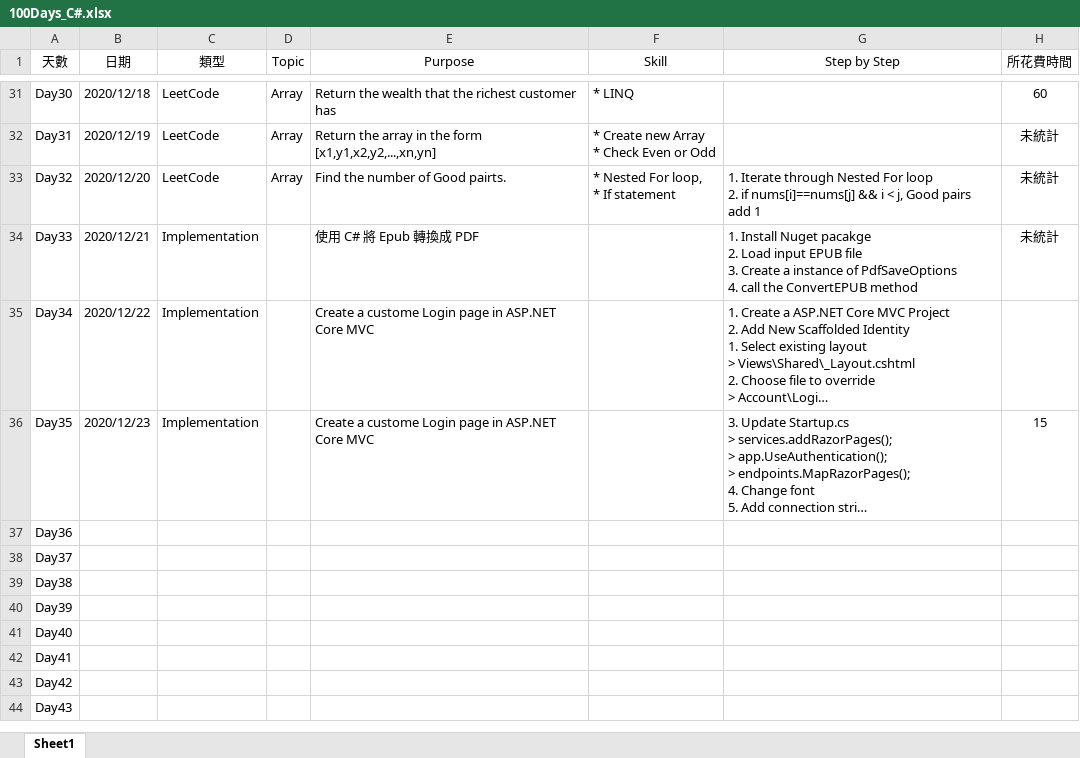
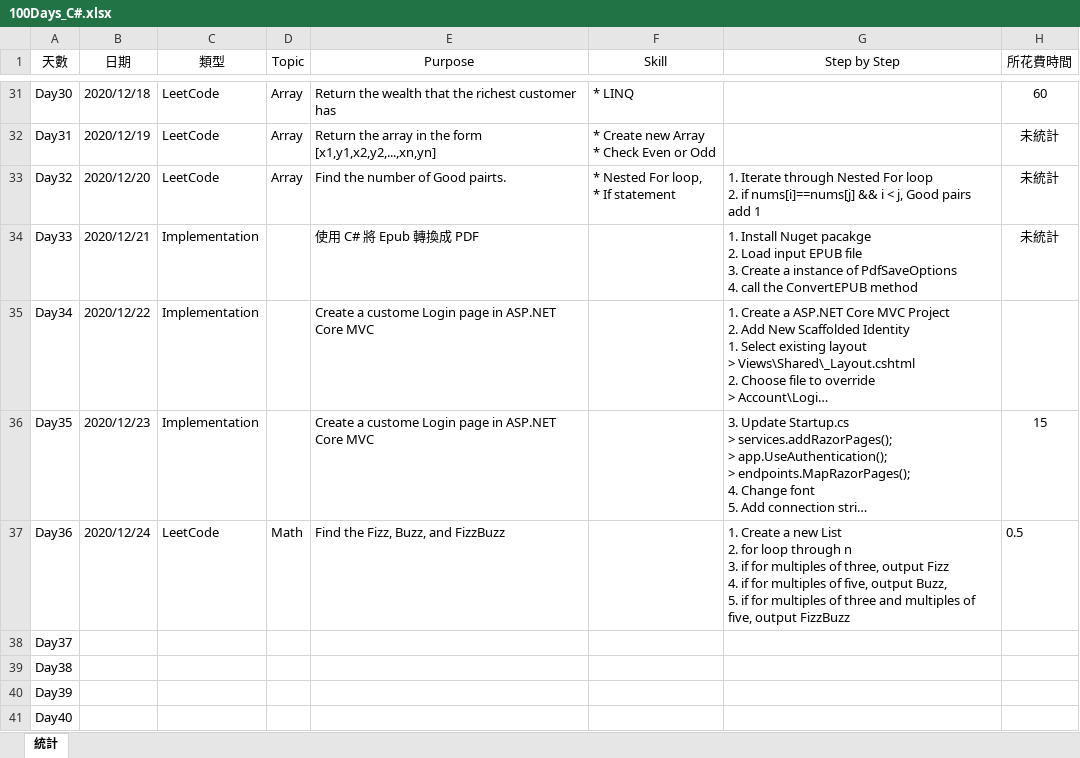
Before and after one commit to FMburger/CSharp-100DaysOfCode, an Excel workbook: 100Days_C#.xlsx, sheet 統計, drawn as a sheet; only a part is shown, gaps mark what is left out; the shorter side is filled out with more unchanged rows; long unchanged cells end in …; values as stored, in another font and other column widths than the file's, no borders; table styles not drawn; ↵ is a line break in a cell; the diff names each change by its address in the sheet, - before the commit and + after, or states it on an @@ line.

```diff
--- a/100Days_C#.xlsx (sheet 統計)
+++ b/100Days_C#.xlsx (sheet 統計)
-sheet tab: Sheet1
+sheet tab: 統計
-B37 (日期): (empty)
+B37 (日期): 2020/12/24
-C37 (類型): (empty)
+C37 (類型): LeetCode
-D37 (Topic): (empty)
+D37 (Topic): Math
-E37 (Purpose): (empty)
+E37 (Purpose): Find the Fizz, Buzz, and FizzBuzz
-G37 (Step by Step): (empty)
+G37 (Step by Step): 1. Create a new List ↵ 2. for loop through n ↵ 3. if for multiples of three, output Fizz ↵ 4. if for multiples of five, output Buzz, ↵ 5. if for multiples of three and multiples of five, output FizzBuzz
-H37 (所花費時間): (empty)
+H37 (所花費時間): 0.5
```
Also changed, not shown: 2 other files.
